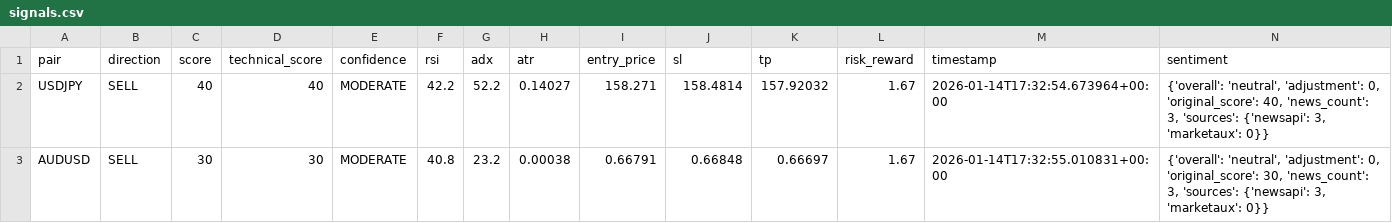
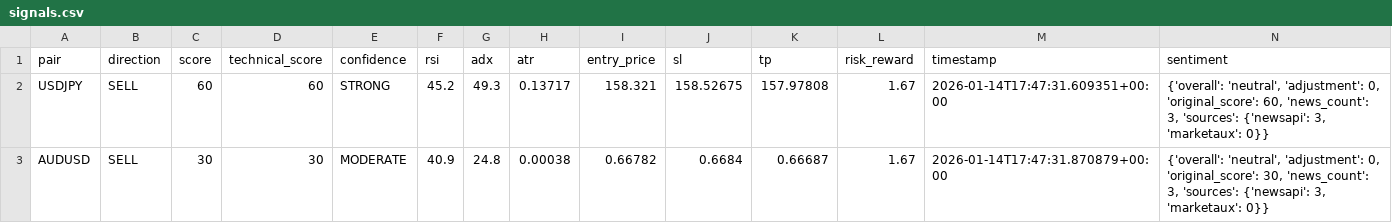
Before and after one commit to rahim-dotAI/forex-ai-models, a CSV file: signals.csv, drawn as a sheet.

```diff
--- a/signals.csv
+++ b/signals.csv
@@ -1,3 +1,3 @@
 pair,direction,score,technical_score,confidence,rsi,adx,atr,entry_price,sl,tp,risk_reward,timestamp,sentiment
-USDJPY,SELL,40,40,MODERATE,42.2,52.2,0.14027,158.271,158.4814,157.92032,1.67,2026-01-14T17:32:54.673964+00:00,"{'overall': 'neutral', 'adjustment': 0, 'original_score': 40, 'news_count': 3, 'sources': {'newsapi': 3, 'marketaux': 0}}"
-AUDUSD,SELL,30,30,MODERATE,40.8,23.2,0.00038,0.66791,0.66848,0.66697,1.67,2026-01-14T17:32:55.010831+00:00,"{'overall': 'neutral', 'adjustment': 0, 'original_score': 30, 'news_count': 3, 'sources': {'newsapi': 3, 'marketaux': 0}}"
+USDJPY,SELL,60,60,STRONG,45.2,49.3,0.13717,158.321,158.52675,157.97808,1.67,2026-01-14T17:47:31.609351+00:00,"{'overall': 'neutral', 'adjustment': 0, 'original_score': 60, 'news_count': 3, 'sources': {'newsapi': 3, 'marketaux': 0}}"
+AUDUSD,SELL,30,30,MODERATE,40.9,24.8,0.00038,0.66782,0.6684,0.66687,1.67,2026-01-14T17:47:31.870879+00:00,"{'overall': 'neutral', 'adjustment': 0, 'original_score': 30, 'news_count': 3, 'sources': {'newsapi': 3, 'marketaux': 0}}"
```
Also changed, not shown: 4 other files.
